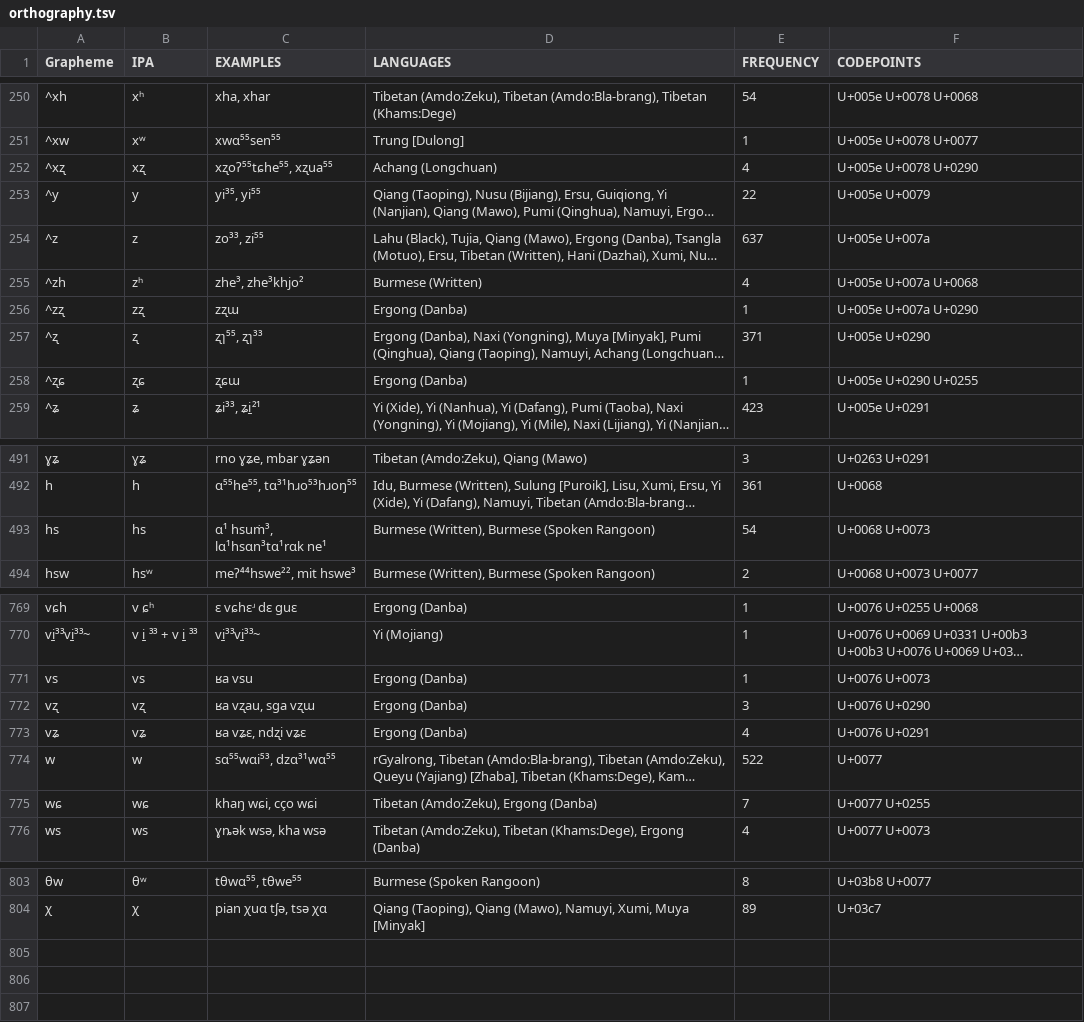
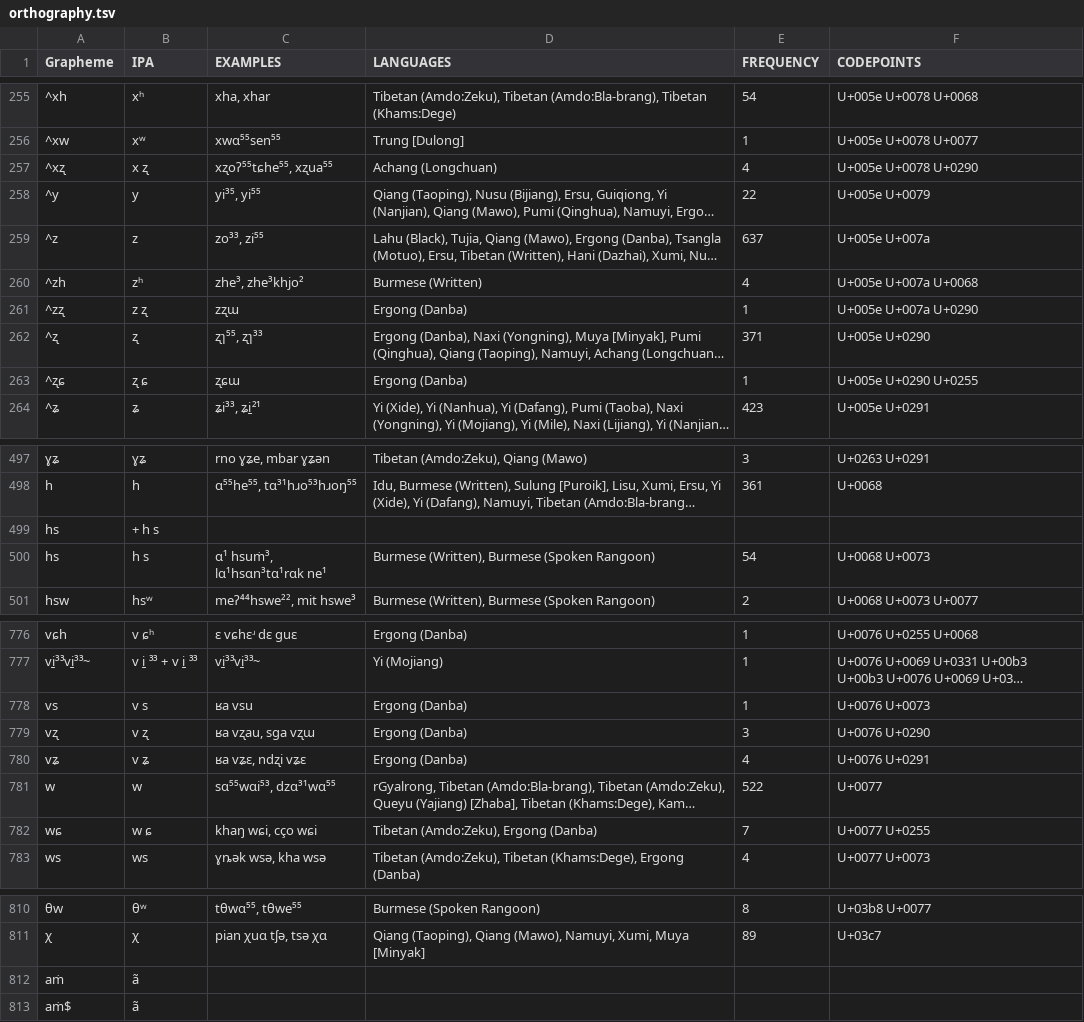
Before and after one commit to lexibank/suntb, a TSV file: etc/orthography.tsv, drawn as a sheet; only a part is shown, gaps mark what is left out; long unchanged cells end in …; addresses are those after the commit; the diff covers the shown part only; the diff names each change by its address in the sheet, - before the commit and + after, or states it on an @@ line.

```diff
--- a/etc/orthography.tsv
+++ b/etc/orthography.tsv
-B257 (IPA): xʐ
+B257 (IPA): x ʐ
-B261 (IPA): zʐ
+B261 (IPA): z ʐ
-B263 (IPA): ʐɕ
+B263 (IPA): ʐ ɕ
+row 499: hs | + h s
-B500 (IPA): hs
+B500 (IPA): h s
-B778 (IPA): vs
+B778 (IPA): v s
-B779 (IPA): vʐ
+B779 (IPA): v ʐ
-B780 (IPA): vʑ
+B780 (IPA): v ʑ
-B782 (IPA): wɕ
+B782 (IPA): w ɕ
+row 812: aṁ | ã
+row 813: aṁ$ | ã
```
Also changed, not shown: 8 added rows, 2 removed rows and 30 edited cells elsewhere in this file.
